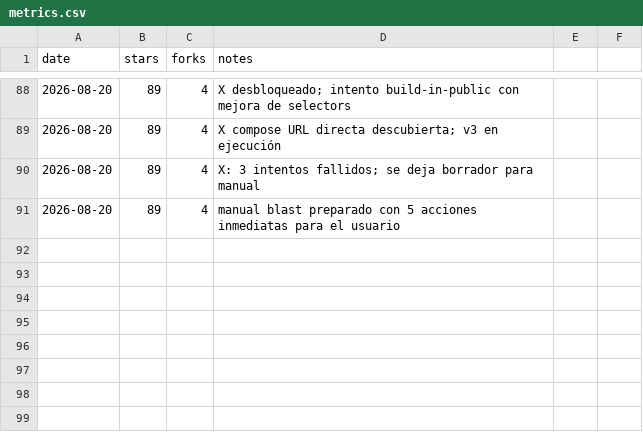
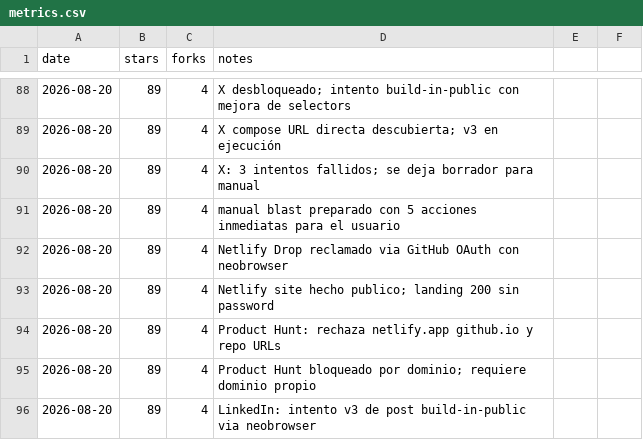
Before and after one commit to pitiflautico/neobrowser, a CSV file: promo/metrics.csv, drawn as a sheet; only a part is shown, gaps mark what is left out.

Commit message:
promo: Netlify claimed+public, PH URL block confirmed, LinkedIn v3 attempt, scripts

```diff
--- a/promo/metrics.csv
+++ b/promo/metrics.csv
@@ -91 +91,6 @@ date,stars,forks,notes
 2026-08-20,89,4,manual blast preparado con 5 acciones inmediatas para el usuario
+2026-08-20,89,4,Netlify Drop reclamado via GitHub OAuth con neobrowser
+2026-08-20,89,4,Netlify site hecho publico; landing 200 sin password
+2026-08-20,89,4,Product Hunt: rechaza netlify.app github.io y repo URLs
+2026-08-20,89,4,Product Hunt bloqueado por dominio; requiere dominio propio
+2026-08-20,89,4,LinkedIn: intento v3 de post build-in-public via neobrowser
```
Also changed, not shown: 15 other files.
